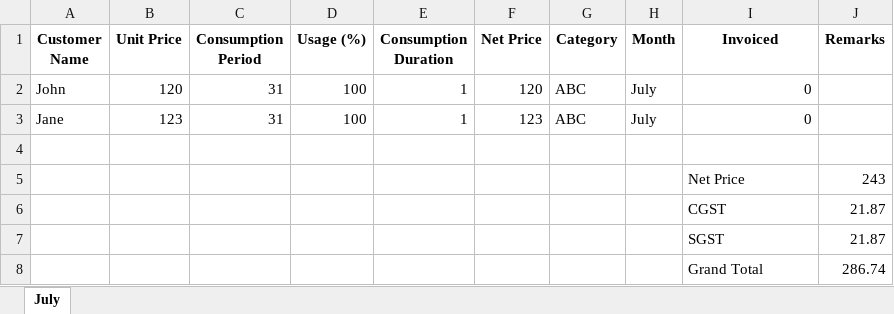
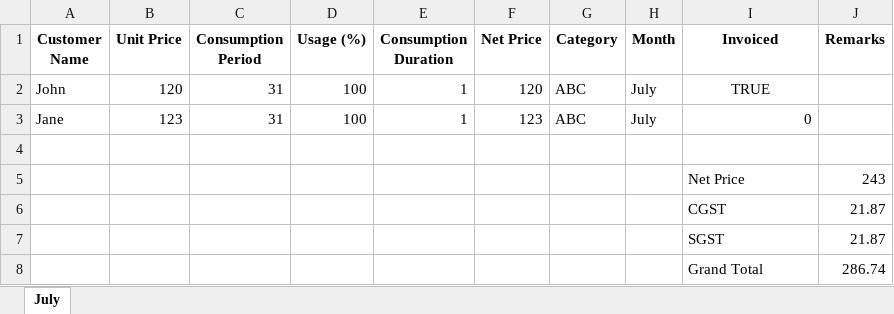
Before and after one commit to Sammyy181/invoiceEditor, an Excel workbook: data/Sample.xlsx, sheet July, drawn as a sheet; values as stored, in another font and other column widths than the file's, no borders; the diff names each change by its address in the sheet, - before the commit and + after, or states it on an @@ line.

```diff
--- a/data/Sample.xlsx (sheet July)
+++ b/data/Sample.xlsx (sheet July)
-I2 (Invoiced): 0
+I2 (Invoiced): TRUE
-I2 alignment: right
+I2 alignment: center
```
Also changed, not shown: template.xlsx, 2 other files.
